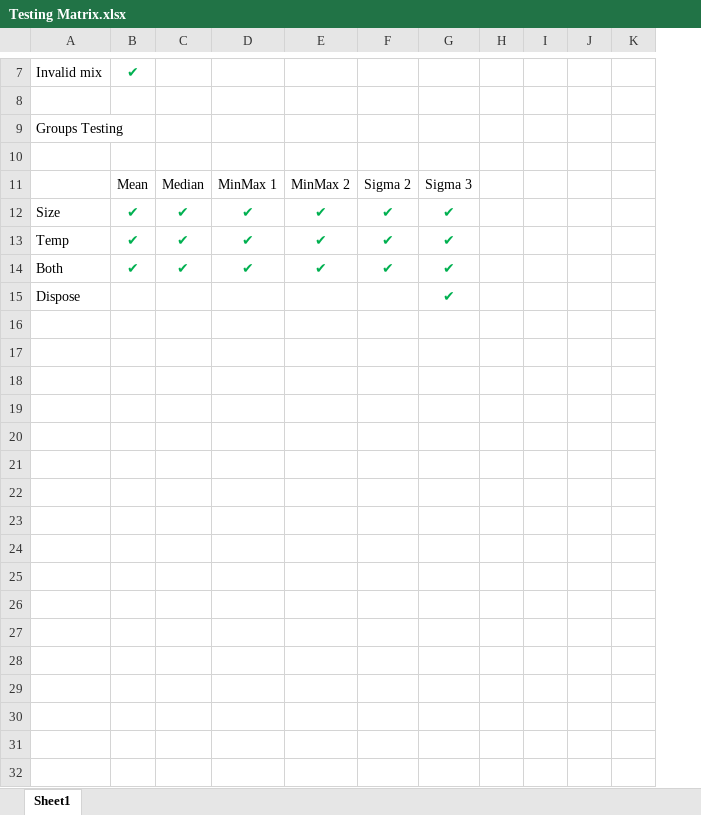
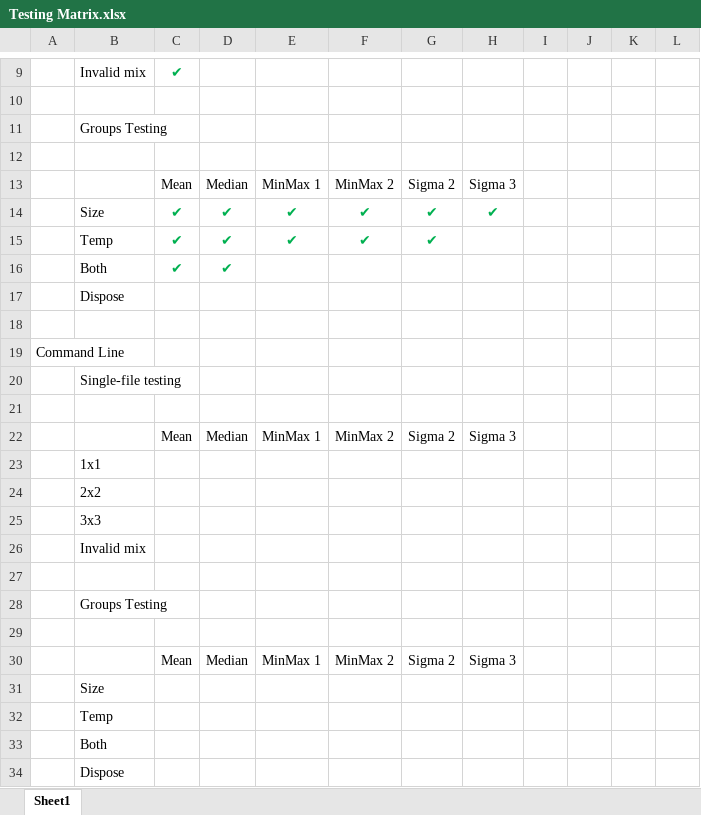
Before and after one commit to RMcDOttawa/MasterBiasMaker, an Excel workbook: Testing Matrix.xlsx, sheet Sheet1, drawn as a sheet; only a part is shown, gaps mark what is left out; values as stored, in another font and other column widths than the file's, no borders; removed rows and columns are numbered as before the commit, all else as after; the diff covers the shown part only; the diff names each change by its address in the sheet, - before the commit and + after, or states it on an @@ line.

```diff
--- a/Testing Matrix.xlsx (sheet Sheet1)
+++ b/Testing Matrix.xlsx (sheet Sheet1)
+column A, empty
-column H, empty
+column K, empty
-H15:H17: ✔
+H15:H17: (empty)
-E16: ✔
+E16: (empty)
-F16: ✔
+F16: (empty)
-G16: ✔
+G16: (empty)
+row 18: (empty)
+row 19: Command Line
+row 20:  | Single-file testing
+row 21: (empty)
+row 22:  |  | Mean | Median | MinMax 1 | MinMax 2 | Sigma 2 | Sigma 3
+row 23:  | 1x1
+row 24:  | 2x2
+row 25:  | 3x3
+row 26:  | Invalid mix
+row 27: (empty)
+row 28:  | Groups Testing
+row 29: (empty)
+row 30:  |  | Mean | Median | MinMax 1 | MinMax 2 | Sigma 2 | Sigma 3
+row 31:  | Size
+row 32:  | Temp
+row 33:  | Both
+row 34:  | Dispose
```
Also changed, not shown: 2 added rows elsewhere in this sheet, 14 other files.
